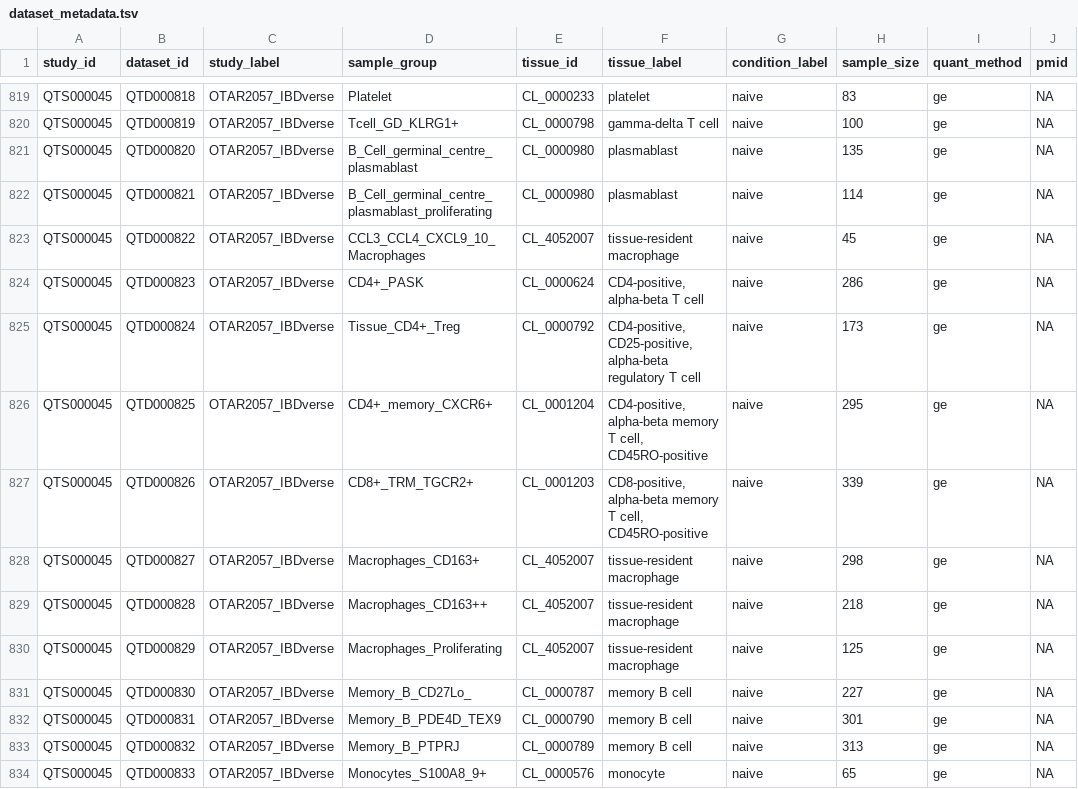
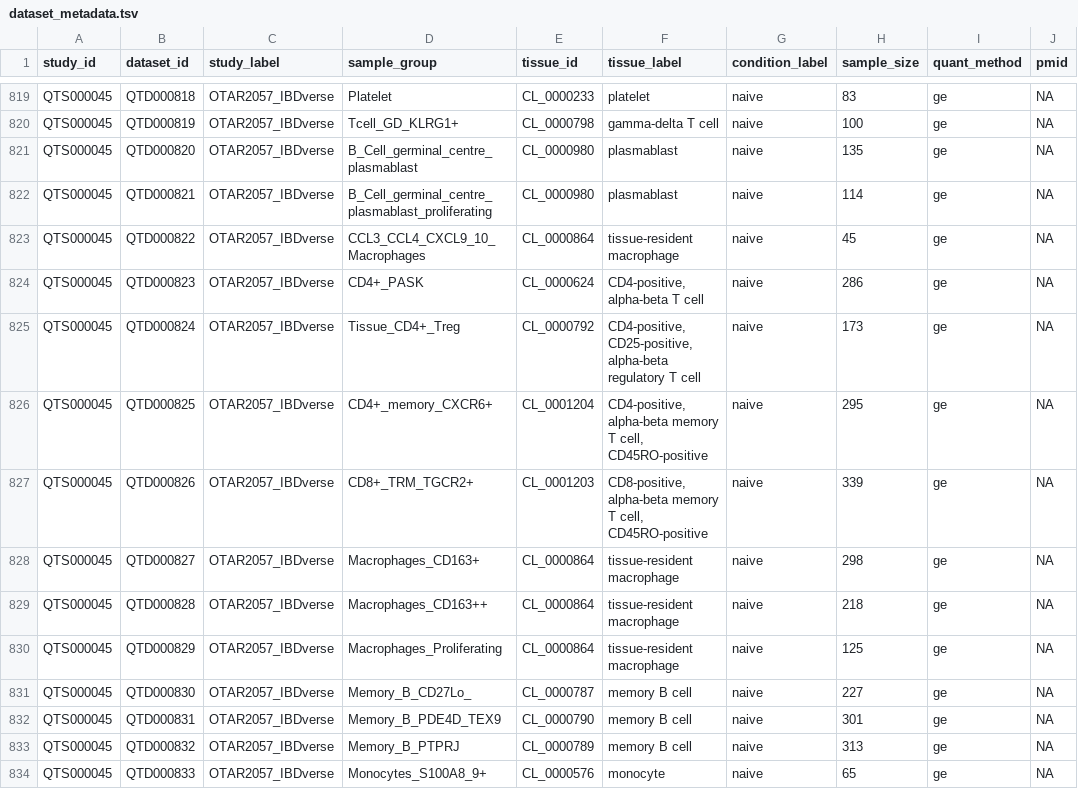
Before and after one commit to eQTL-Catalogue/eQTL-Catalogue-resources, a TSV file: data_tables/dataset_metadata.tsv, drawn as a sheet; only a part is shown, gaps mark what is left out; the diff names each change by its address in the sheet, - before the commit and + after, or states it on an @@ line.

Commit message:
Update macrophage classification in dataset metadata
Correcting a discrepancy between tissue_label and tissue_id where tissue-resident macrophage had the ID CL_4052007 which is for subepithelial intestinal fibroblast. ID is now corrected to CL_0000864

```diff
--- a/data_tables/dataset_metadata.tsv
+++ b/data_tables/dataset_metadata.tsv
-E823 (tissue_id): CL_4052007
+E823 (tissue_id): CL_0000864
-E828:E830 (tissue_id): CL_4052007
+E828:E830 (tissue_id): CL_0000864
```
